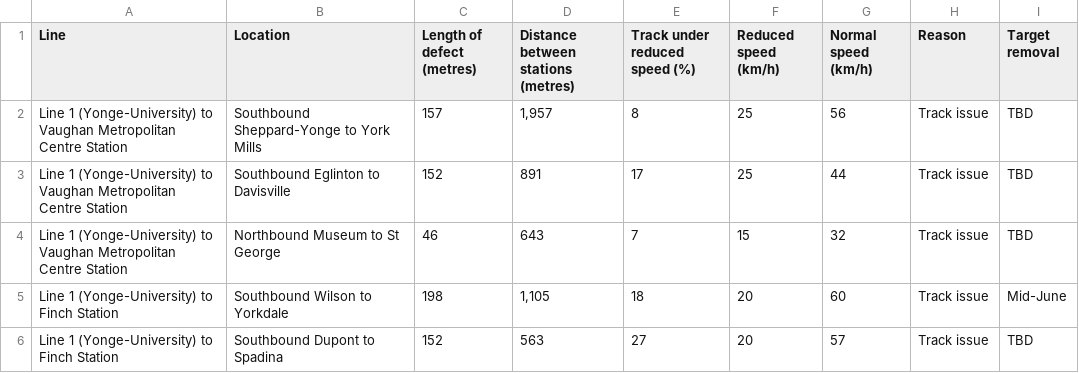
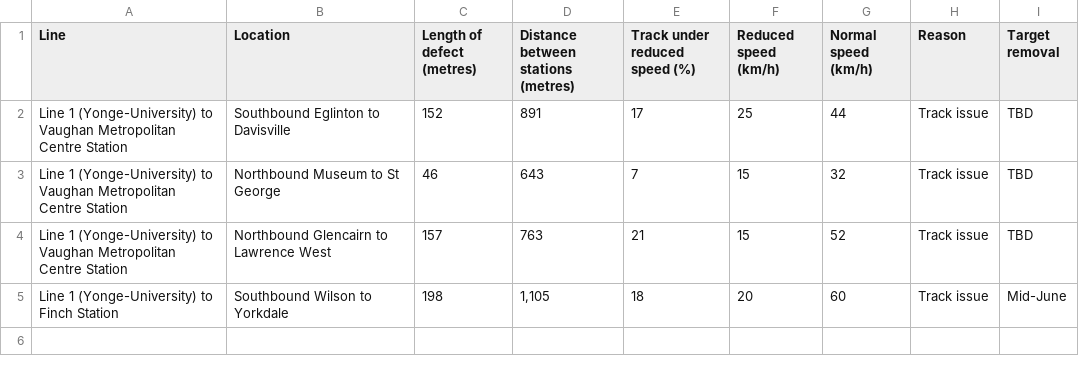
Before and after one commit to thomassth/to-bus-stations, a CSV file: data/ttc/slow-zone/ttc-slow-zones.csv, drawn as a sheet.

```diff
--- a/data/ttc/slow-zone/ttc-slow-zones.csv
+++ b/data/ttc/slow-zone/ttc-slow-zones.csv
@@ -1,6 +1,5 @@
 Line,Location,Length of defect (metres),Distance between stations (metres),Track under reduced speed (%),Reduced speed (km/h),Normal speed (km/h),Reason,Target removal
-Line 1 (Yonge-University) to Vaughan Metropolitan Centre Station,Southbound Sheppard-Yonge to York Mills,157,"1,957",8,25,56,Track issue,TBD
 Line 1 (Yonge-University) to Vaughan Metropolitan Centre Station,Southbound Eglinton to Davisville,152,891,17,25,44,Track issue,TBD
 Line 1 (Yonge-University) to Vaughan Metropolitan Centre Station,Northbound Museum to St George,46,643,7,15,32,Track issue,TBD
+Line 1 (Yonge-University) to Vaughan Metropolitan Centre Station,Northbound Glencairn to Lawrence West,157,763,21,15,52,Track issue,TBD
 Line 1 (Yonge-University) to Finch Station,Southbound Wilson to Yorkdale,198,"1,105",18,20,60,Track issue,Mid-June
-Line 1 (Yonge-University) to Finch Station,Southbound Dupont to Spadina,152,563,27,20,57,Track issue,TBD
```
Also changed, not shown: 1 other file.
